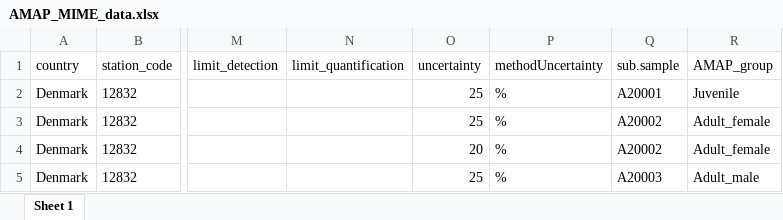
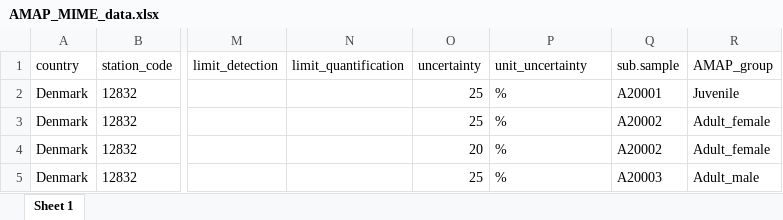
Before and after one commit to osparcomm/HARSAT, an Excel workbook: data/example_external_data/AMAP_MIME_data.xlsx, sheet Sheet 1, drawn as a sheet; only a part is shown, gaps mark what is left out; values as stored, in another font and other column widths than the file's, no borders; the diff names each change by its address in the sheet, - before the commit and + after, or states it on an @@ line.

Commit message:
rename metoa, metcx and methodUncertainty

```diff
--- a/data/example_external_data/AMAP_MIME_data.xlsx (sheet Sheet 1)
+++ b/data/example_external_data/AMAP_MIME_data.xlsx (sheet Sheet 1)
-P1: methodUncertainty
+P1: unit_uncertainty
```
Also changed, not shown: 8 other files.
